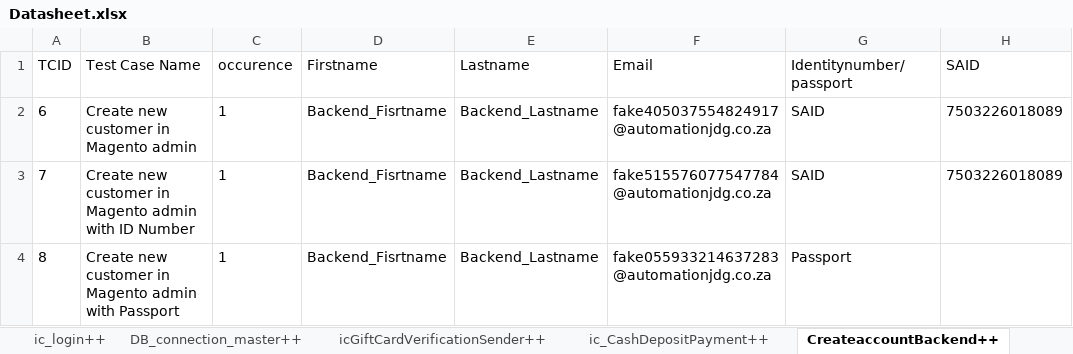
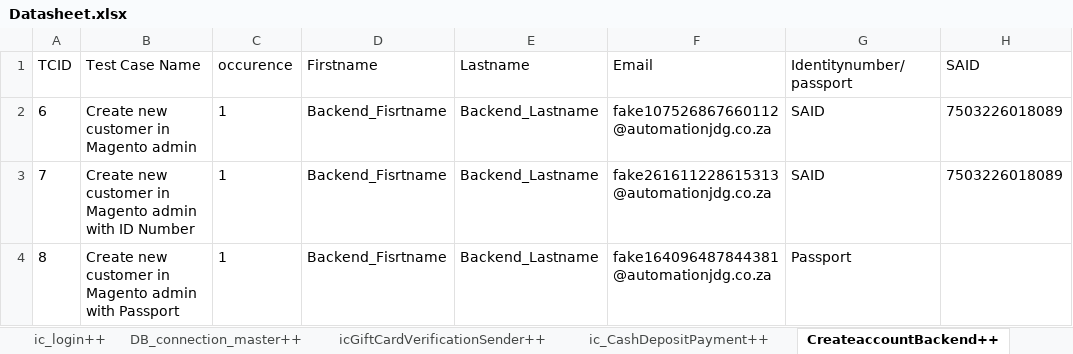
Before and after one commit to Nhlanhla007/Lesaka_automation, an Excel workbook: Reports/Datasheet.xlsx, sheet CreateaccountBackend++, drawn as a sheet; only a part is shown; values as stored, in another font and other column widths than the file's, no borders; the diff names each change by its address in the sheet, - before the commit and + after, or states it on an @@ line.

```diff
--- a/Reports/Datasheet.xlsx (sheet CreateaccountBackend++)
+++ b/Reports/Datasheet.xlsx (sheet CreateaccountBackend++)
-F2 (Email): fake405037554824917@automationjdg.co.za
+F2 (Email): fake107526867660112@automationjdg.co.za
-F3 (Email): fake515576077547784@automationjdg.co.za
+F3 (Email): fake261611228615313@automationjdg.co.za
-F4 (Email): fake055933214637283@automationjdg.co.za
+F4 (Email): fake164096487844381@automationjdg.co.za
```
Also changed, not shown: sheet accountCreation++, 7 other files.
